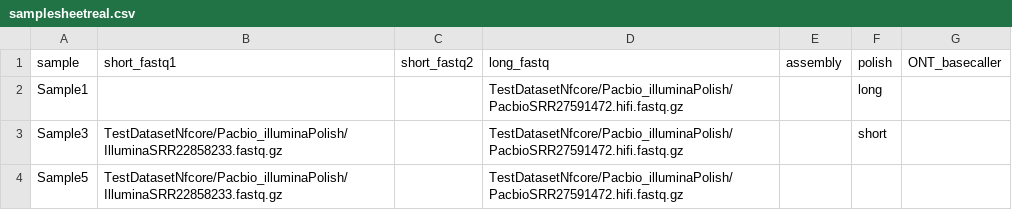
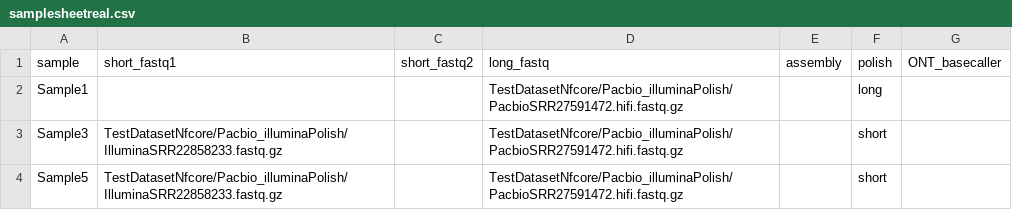
Before and after one commit to Helmy-Lab/bactiseq, a CSV file: samplesheetreal.csv, drawn as a sheet.

Commit message:
You sjouldn't be able to input a long fastq, short fastq without telling us which is to polish

```diff
--- a/samplesheetreal.csv
+++ b/samplesheetreal.csv
@@ -3,2 +3,2 @@ Sample1,,,TestDatasetNfcore/Pacbio_illuminaPolish/PacbioSRR27591472.hifi.fastq.g
 Sample3,TestDatasetNfcore/Pacbio_illuminaPolish/IlluminaSRR22858233.fastq.gz,,TestDatasetNfcore/Pacbio_illuminaPolish/PacbioSRR27591472.hifi.fastq.gz,,short,
-Sample5,TestDatasetNfcore/Pacbio_illuminaPolish/IlluminaSRR22858233.fastq.gz,,TestDatasetNfcore/Pacbio_illuminaPolish/PacbioSRR27591472.hifi.fastq.gz,,,
+Sample5,TestDatasetNfcore/Pacbio_illuminaPolish/IlluminaSRR22858233.fastq.gz,,TestDatasetNfcore/Pacbio_illuminaPolish/PacbioSRR27591472.hifi.fastq.gz,,short,
```
Also changed, not shown: 2 other files.
